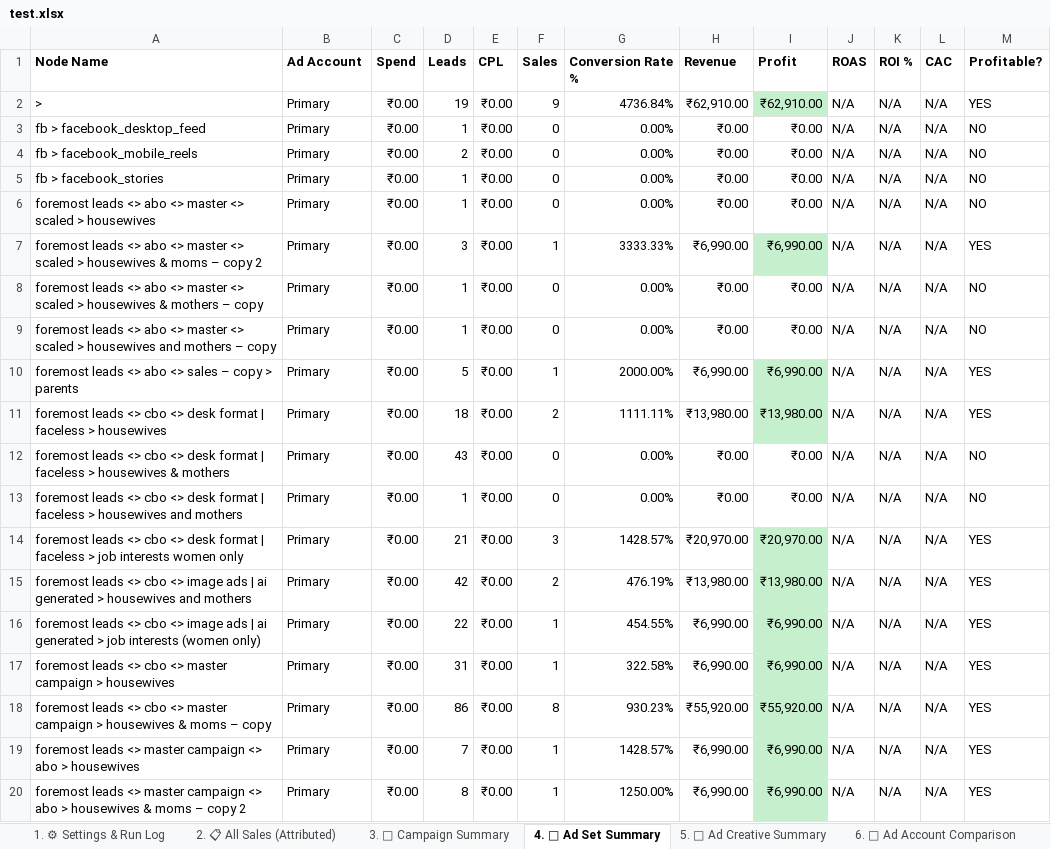
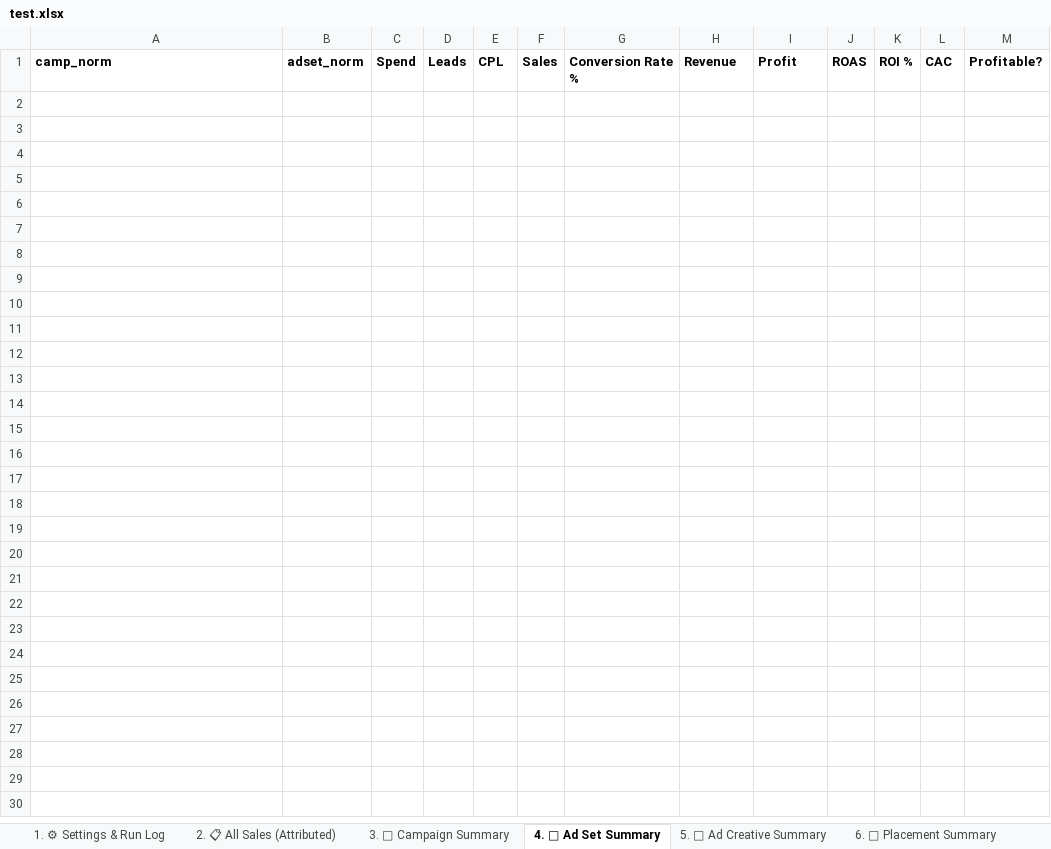
Before and after one commit to shivanshpareek3/UTM-AUTOMATION, an Excel workbook: test.xlsx, sheet 4. 🎯 Ad Set Summary, drawn as a sheet; only a part is shown; values as stored, in another font and other column widths than the file's, no borders; the diff covers the shown part only; the diff names each change by its address in the sheet, - before the commit and + after, or states it on an @@ line.

```diff
--- a/test.xlsx (sheet 4. 🎯 Ad Set Summary)
+++ b/test.xlsx (sheet 4. 🎯 Ad Set Summary)
-sheet tab: 6. 🏦 Ad Account Comparison
+sheet tab: 6. 📍 Placement Summary
-A1: Node Name
+A1: camp_norm
-B1: Ad Account
+B1: adset_norm
-row 2: > | Primary | ₹0.00 | 19 | ₹0.00 | 9 | 4736.84% | ₹62,910.00 | ₹62,910.00 | N/A | N/A | N/A | YES
-row 3: fb > facebook_desktop_feed | Primary | ₹0.00 | 1 | ₹0.00 | 0 | 0.00% | ₹0.00 | ₹0.00 | N/A | N/A | N/A | NO
-row 4: fb > facebook_mobile_reels | Primary | ₹0.00 | 2 | ₹0.00 | 0 | 0.00% | ₹0.00 | ₹0.00 | N/A | N/A | N/A | NO
-row 5: fb > facebook_stories | Primary | ₹0.00 | 1 | ₹0.00 | 0 | 0.00% | ₹0.00 | ₹0.00 | N/A | N/A | N/A | NO
-row 6: foremost leads <> abo <> master <> scaled > housewives | Primary | ₹0.00 | 1 | ₹0.00 | 0 | 0.00% | ₹0.00 | ₹0.00 | N/A | N/A | N/A | NO
-row 7: foremost leads <> abo <> master <> scaled > housewives & moms – copy 2 | Primary | ₹0.00 | 3 | ₹0.00 | 1 | 3333.33% | ₹6,990.00 | ₹6,990.00 | N/A | N/A | N/A | YES
-row 8: foremost leads <> abo <> master <> scaled > housewives & mothers – copy | Primary | ₹0.00 | 1 | ₹0.00 | 0 | 0.00% | ₹0.00 | ₹0.00 | N/A | N/A | N/A | NO
-row 9: foremost leads <> abo <> master <> scaled > housewives and mothers – copy | Primary | ₹0.00 | 1 | ₹0.00 | 0 | 0.00% | ₹0.00 | ₹0.00 | N/A | N/A | N/A | NO
-row 10: foremost leads <> abo <> sales – copy > parents | Primary | ₹0.00 | 5 | ₹0.00 | 1 | 2000.00% | ₹6,990.00 | ₹6,990.00 | N/A | N/A | N/A | YES
-row 11: foremost leads <> cbo <> desk format | faceless > housewives | Primary | ₹0.00 | 18 | ₹0.00 | 2 | 1111.11% | ₹13,980.00 | ₹13,980.00 | N/A | N/A | N/A | YES
-row 12: foremost leads <> cbo <> desk format | faceless > housewives & mothers | Primary | ₹0.00 | 43 | ₹0.00 | 0 | 0.00% | ₹0.00 | ₹0.00 | N/A | N/A | N/A | NO
-row 13: foremost leads <> cbo <> desk format | faceless > housewives and mothers | Primary | ₹0.00 | 1 | ₹0.00 | 0 | 0.00% | ₹0.00 | ₹0.00 | N/A | N/A | N/A | NO
-row 14: foremost leads <> cbo <> desk format | faceless > job interests women only | Primary | ₹0.00 | 21 | ₹0.00 | 3 | 1428.57% | ₹20,970.00 | ₹20,970.00 | N/A | N/A | N/A | YES
-row 15: foremost leads <> cbo <> image ads | ai generated > housewives and mothers | Primary | ₹0.00 | 42 | ₹0.00 | 2 | 476.19% | ₹13,980.00 | ₹13,980.00 | N/A | N/A | N/A | YES
-row 16: foremost leads <> cbo <> image ads | ai generated > job interests (women only) | Primary | ₹0.00 | 22 | ₹0.00 | 1 | 454.55% | ₹6,990.00 | ₹6,990.00 | N/A | N/A | N/A | YES
-row 17: foremost leads <> cbo <> master campaign > housewives | Primary | ₹0.00 | 31 | ₹0.00 | 1 | 322.58% | ₹6,990.00 | ₹6,990.00 | N/A | N/A | N/A | YES
-row 18: foremost leads <> cbo <> master campaign > housewives & moms – copy | Primary | ₹0.00 | 86 | ₹0.00 | 8 | 930.23% | ₹55,920.00 | ₹55,920.00 | N/A | N/A | N/A | YES
-row 19: foremost leads <> master campaign <> abo > housewives | Primary | ₹0.00 | 7 | ₹0.00 | 1 | 1428.57% | ₹6,990.00 | ₹6,990.00 | N/A | N/A | N/A | YES
-row 20: foremost leads <> master campaign <> abo > housewives & moms – copy 2 | Primary | ₹0.00 | 8 | ₹0.00 | 1 | 1250.00% | ₹6,990.00 | ₹6,990.00 | N/A | N/A | N/A | YES
```
Also changed, not shown: 15 removed rows elsewhere in this sheet, sheet 2. 📋 All Sales (Attributed), sheet 9. 🚨 Zero-ROI Waste Report, sheet 5. 🎨 Ad Creative Summary, sheet 3. 📢 Campaign Summary, sheet 13. ✅ Verification, sheet 10. ❓ Unattributed Sales, 6 more sheets, other sheet tabs, 4 other files.
